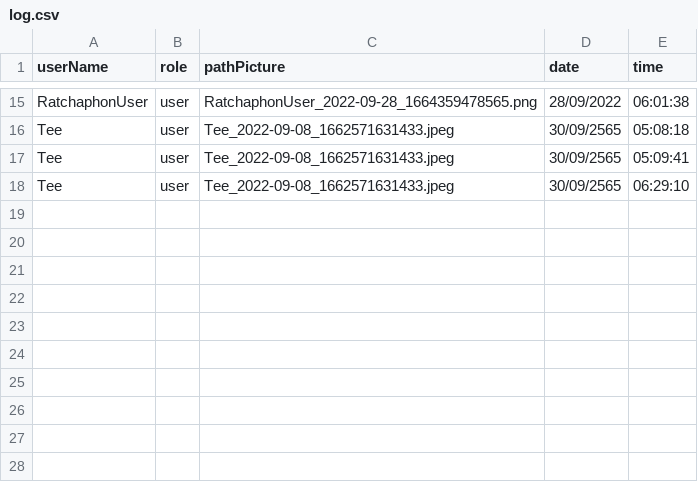
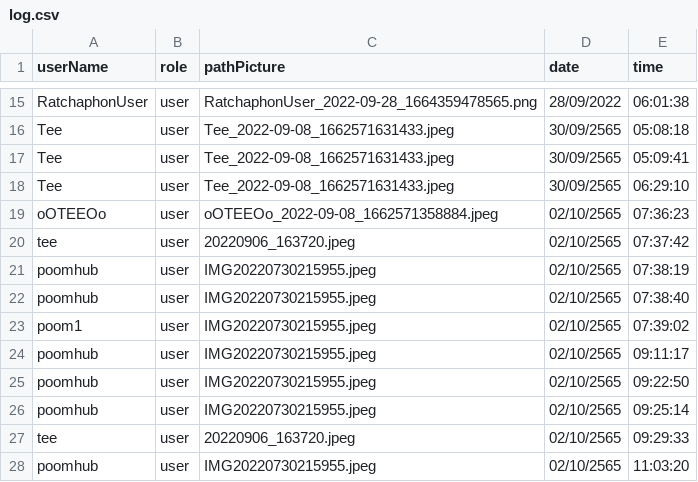
Before and after one commit to Ratchaphon1412/Student-Complaints, a CSV file: database/log.csv, drawn as a sheet; only a part is shown, gaps mark what is left out.

Commit message:
Change logic checkBan in processData

```diff
--- a/database/log.csv
+++ b/database/log.csv
@@ -18 +18,11 @@ Tee,user,"Tee_2022-09-08_1662571631433.jpeg",30/09/2565,05:09:41
 Tee,user,"Tee_2022-09-08_1662571631433.jpeg",30/09/2565,06:29:10
+oOTEEOo,user,"oOTEEOo_2022-09-08_1662571358884.jpeg",02/10/2565,07:36:23
+tee,user,20220906_163720.jpeg,02/10/2565,07:37:42
+poomhub,user,IMG20220730215955.jpeg,02/10/2565,07:38:19
+poomhub,user,IMG20220730215955.jpeg,02/10/2565,07:38:40
+poom1,user,IMG20220730215955.jpeg,02/10/2565,07:39:02
+poomhub,user,IMG20220730215955.jpeg,02/10/2565,09:11:17
+poomhub,user,IMG20220730215955.jpeg,02/10/2565,09:22:50
+poomhub,user,IMG20220730215955.jpeg,02/10/2565,09:25:14
+tee,user,20220906_163720.jpeg,02/10/2565,09:29:33
+poomhub,user,IMG20220730215955.jpeg,02/10/2565,11:03:20
```
Also changed, not shown: 17 other files.
